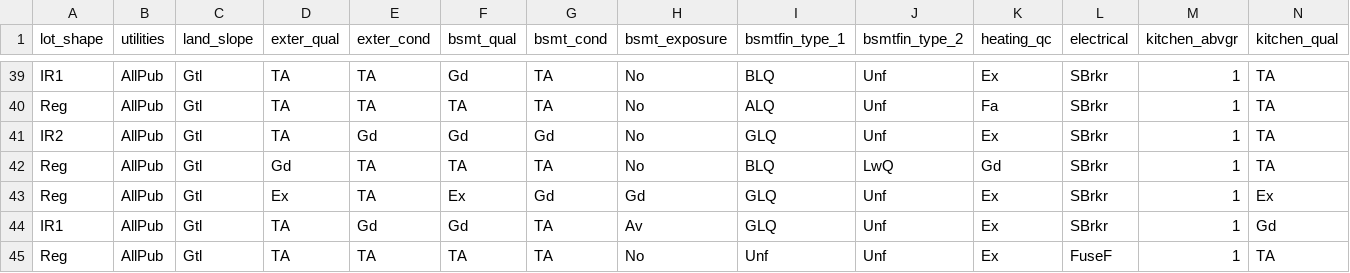
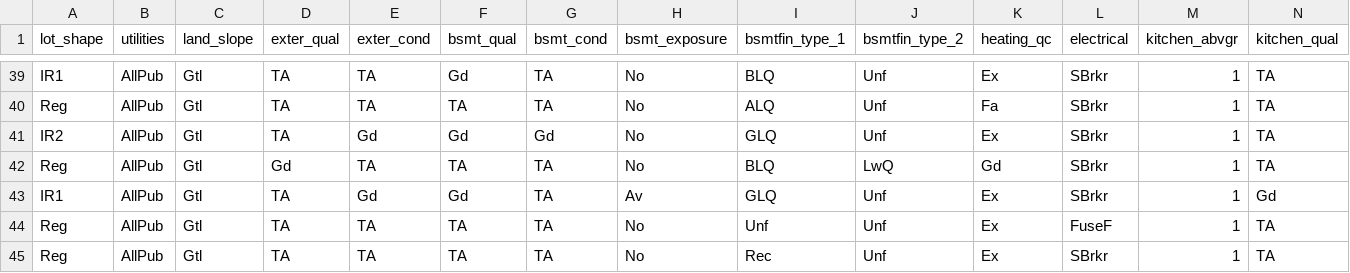
Before and after one commit to kumereshN/dsiprojects, a CSV file: project_2/datasets/train_df_ord.csv, drawn as a sheet; only a part is shown, gaps mark what is left out; the shorter side is filled out with more unchanged rows; rows hold the shown columns only; the diff names each change by its address in the sheet, - before the commit and + after, or states it on an @@ line.

```diff
--- a/project_2/datasets/train_df_ord.csv
+++ b/project_2/datasets/train_df_ord.csv
-row 43: Reg | AllPub | Gtl | Ex | TA | Ex | Gd | Gd | GLQ | Unf | Ex | SBrkr | 1 | Ex
```
Also changed, not shown: project_2/datasets/train_df_nom.csv, project_2/datasets/train_df_num.csv, 2 other files.
